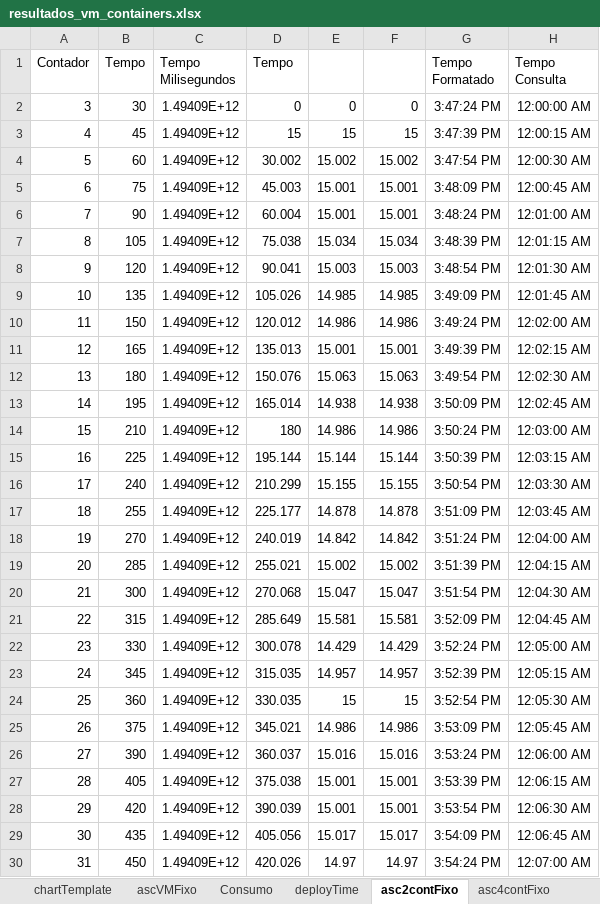
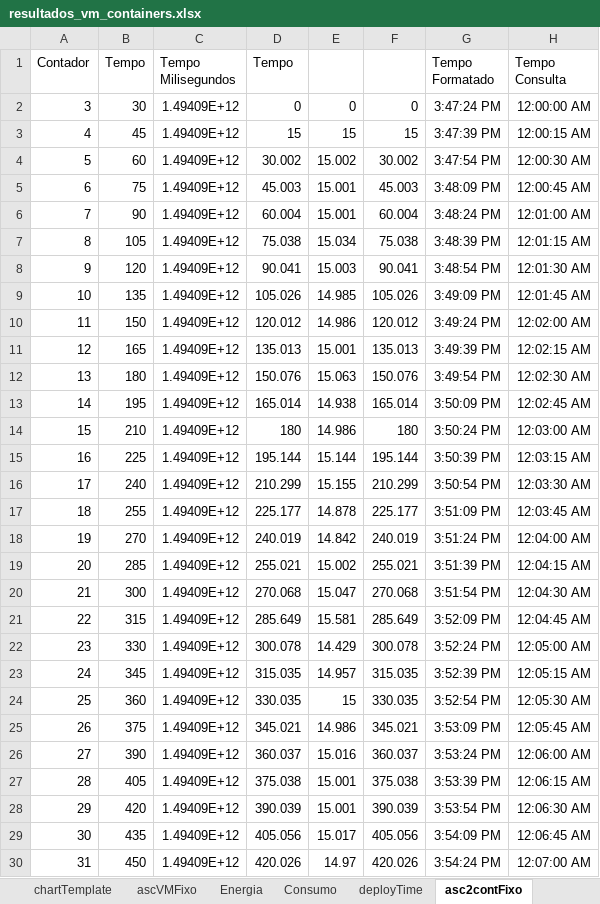
Before and after one commit to dbrauner/logs-onedock, an Excel workbook: resultados_vm_containers.xlsx, sheet asc2contFixo, drawn as a sheet; only a part is shown; values as stored, in another font and other column widths than the file's, no borders; charts and pictures not drawn; the diff covers the shown part only; the diff names each change by its address in the sheet, - before the commit and + after, or states it on an @@ line.

```diff
--- a/resultados_vm_containers.xlsx (sheet asc2contFixo)
+++ b/resultados_vm_containers.xlsx (sheet asc2contFixo)
+sheet tab: Energia
-F4: 15.002
+F4: 30.002
-F5: 15.001
+F5: 45.003
-F6: 15.001
+F6: 60.004
-F7: 15.034
+F7: 75.038
-F8: 15.003
+F8: 90.041
-F9: 14.985
+F9: 105.026
-F10: 14.986
+F10: 120.012
-F11: 15.001
+F11: 135.013
-F12: 15.063
+F12: 150.076
-F13: 14.938
+F13: 165.014
-F14: 14.986
+F14: 180
-F15: 15.144
+F15: 195.144
-F16: 15.155
+F16: 210.299
-F17: 14.878
+F17: 225.177
-F18: 14.842
+F18: 240.019
-F19: 15.002
+F19: 255.021
-F20: 15.047
+F20: 270.068
-F21: 15.581
+F21: 285.649
-F22: 14.429
+F22: 300.078
-F23: 14.957
+F23: 315.035
-F24: 15
+F24: 330.035
-F25: 14.986
+F25: 345.021
-F26: 15.016
+F26: 360.037
-F27: 15.001
+F27: 375.038
-F28: 15.001
+F28: 390.039
-F29: 15.017
+F29: 405.056
-F30: 14.97
+F30: 420.026
```
Also changed, not shown: 79 edited cells elsewhere in this sheet, sheet chartTemplate, sheet des2contFixo, sheet asc4contFixo, sheet des2contFlex, sheet des8contFlex, sheet des4contFixo, 9 more sheets, other sheet tabs, formulas that keep their value, charts or pictures.
